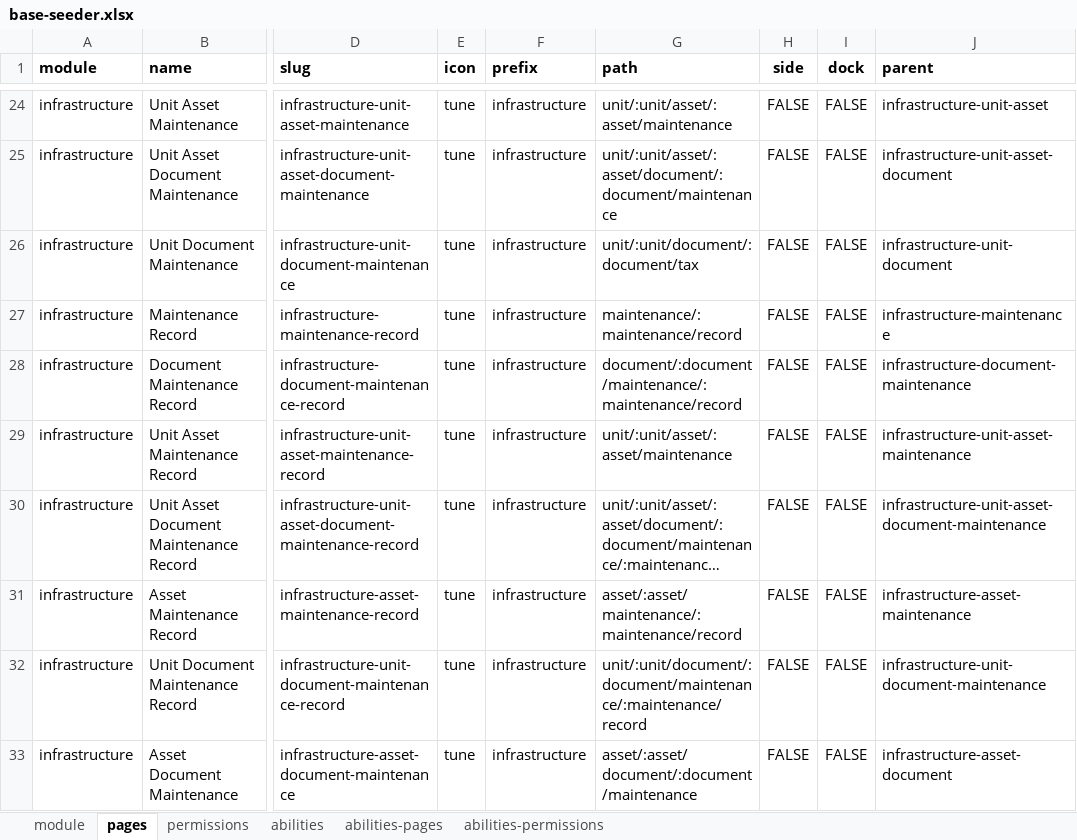
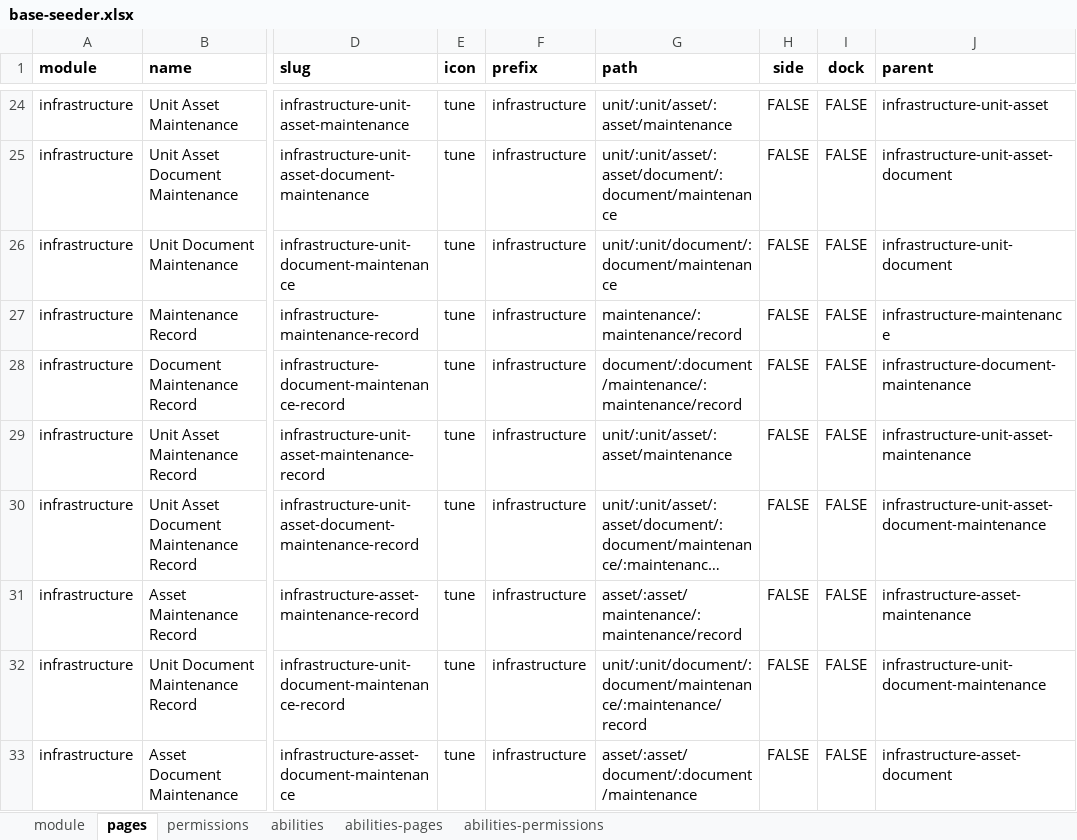
Before and after one commit to ItsJiran/mod-sarpras, an Excel workbook: database/masters/base-seeder.xlsx, sheet pages, drawn as a sheet; only a part is shown, gaps mark what is left out; long unchanged cells end in …; values as stored, in another font and other column widths than the file's, no borders; the diff names each change by its address in the sheet, - before the commit and + after, or states it on an @@ line.

```diff
--- a/database/masters/base-seeder.xlsx (sheet pages)
+++ b/database/masters/base-seeder.xlsx (sheet pages)
-G26 (path): unit/:unit/document/:document/tax
+G26 (path): unit/:unit/document/:document/maintenance
```
Also changed, not shown: 1 other file.
